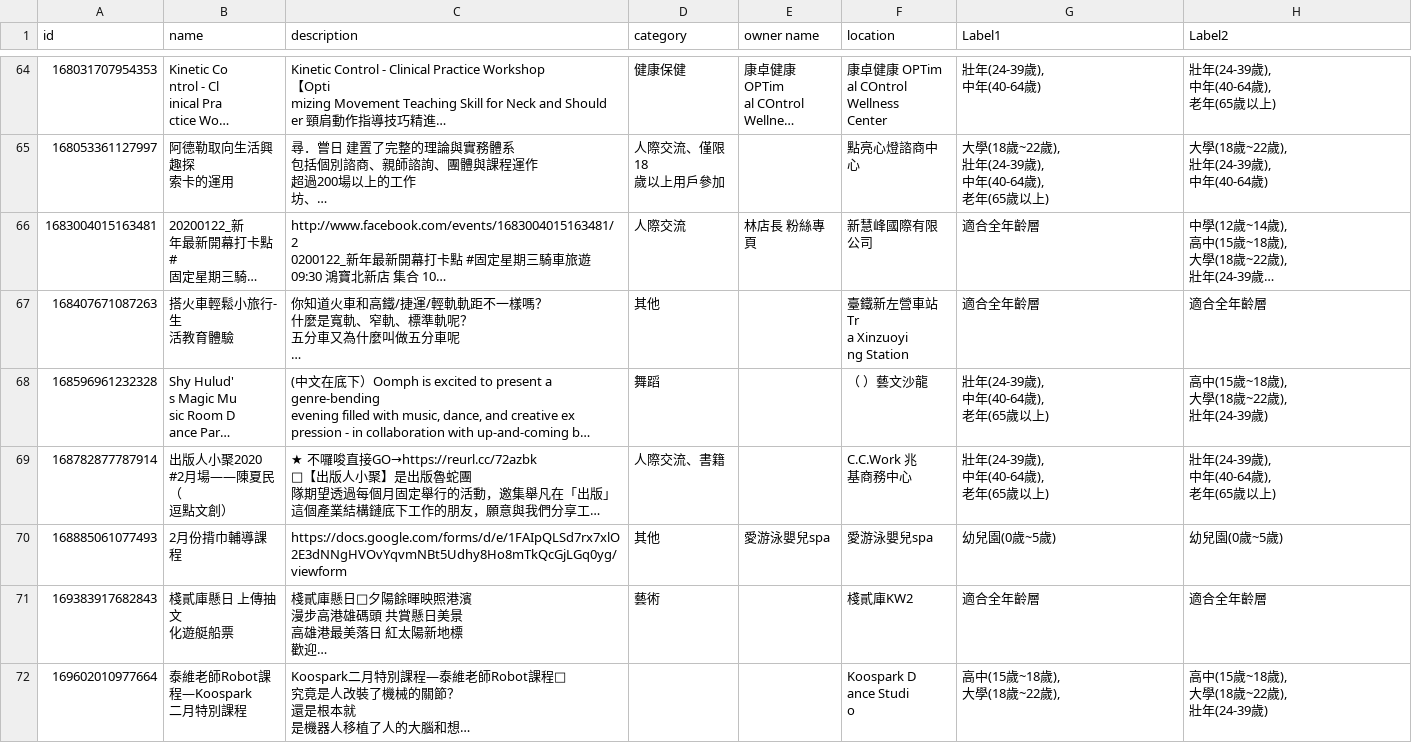
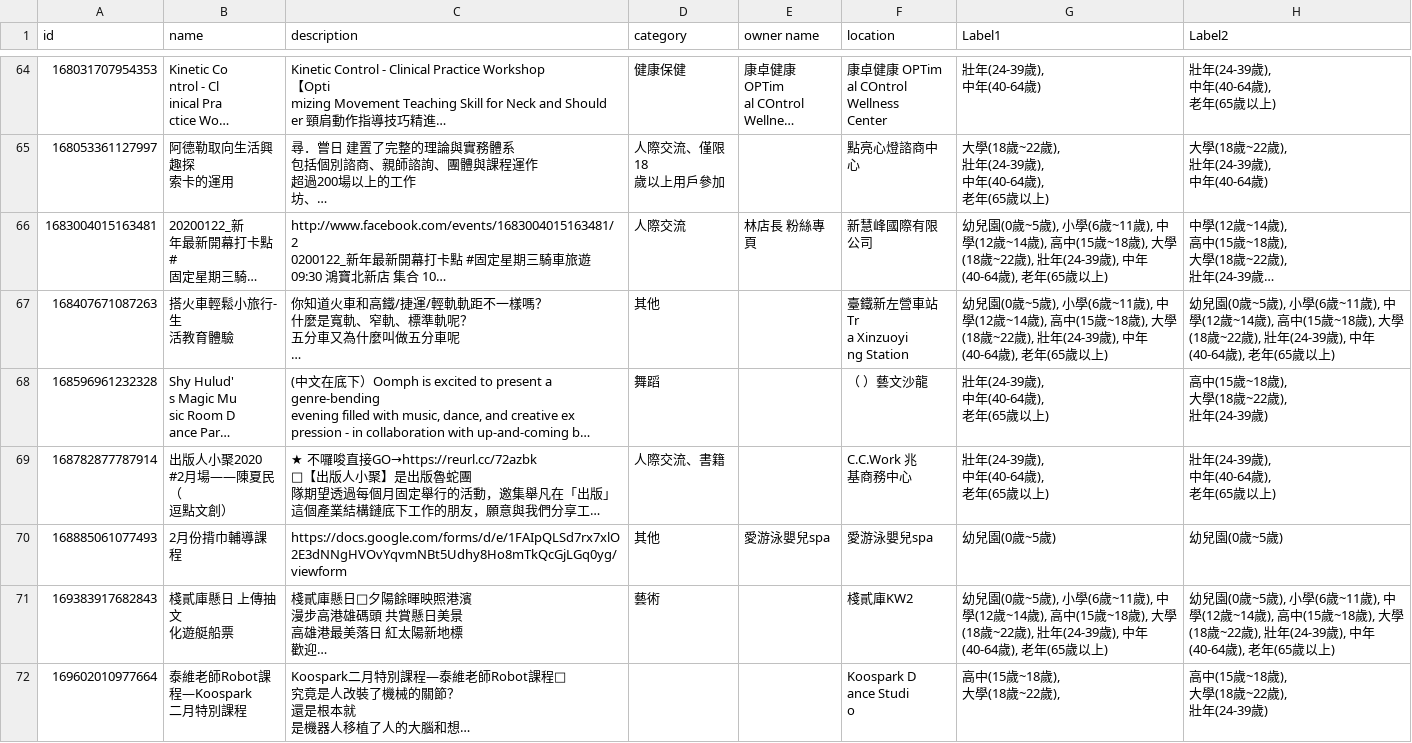
Before and after one commit to rrrr01012/ai_course, a CSV file: BinaryClassificationTrainingData_Team6 - training.csv, drawn as a sheet; only a part is shown, gaps mark what is left out; long unchanged cells end in …; the diff covers the shown part only; the diff names each change by its address in the sheet, - before the commit and + after, or states it on an @@ line.

```diff
--- a/BinaryClassificationTrainingData_Team6 - training.csv
+++ b/BinaryClassificationTrainingData_Team6 - training.csv
-G66:G67 (Label1): 適合全年齡層
+G66:G67 (Label1): 幼兒園(0歲~5歲), 小學(6歲~11歲), 中學(12歲~14歲), 高中(15歲~18歲), 大學(18歲~22歲), 壯年(24-39歲), 中年(40-64歲), 老年(65歲以上)
-H67 (Label2): 適合全年齡層
+H67 (Label2): 幼兒園(0歲~5歲), 小學(6歲~11歲), 中學(12歲~14歲), 高中(15歲~18歲), 大學(18歲~22歲), 壯年(24-39歲), 中年(40-64歲), 老年(65歲以上)
-G71 (Label1): 適合全年齡層
+G71 (Label1): 幼兒園(0歲~5歲), 小學(6歲~11歲), 中學(12歲~14歲), 高中(15歲~18歲), 大學(18歲~22歲), 壯年(24-39歲), 中年(40-64歲), 老年(65歲以上)
-H71 (Label2): 適合全年齡層
+H71 (Label2): 幼兒園(0歲~5歲), 小學(6歲~11歲), 中學(12歲~14歲), 高中(15歲~18歲), 大學(18歲~22歲), 壯年(24-39歲), 中年(40-64歲), 老年(65歲以上)
```
Also changed, not shown: 35 edited cells elsewhere in this file, 2 other files.
